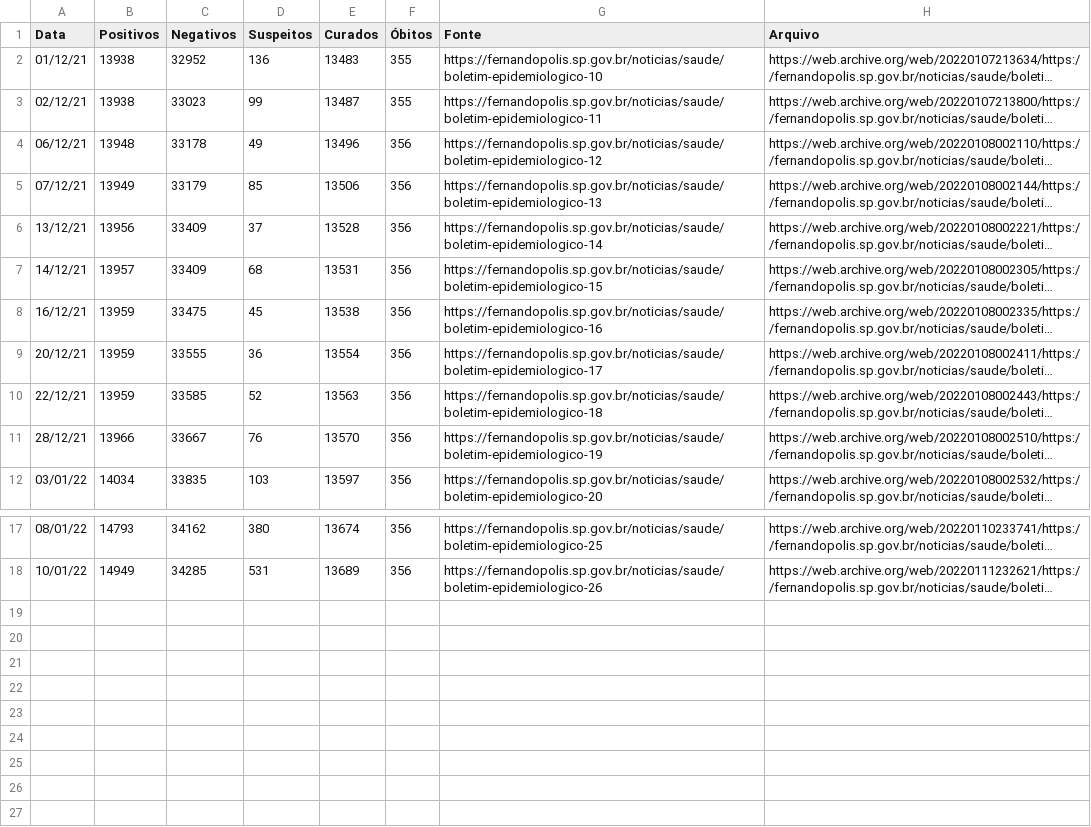
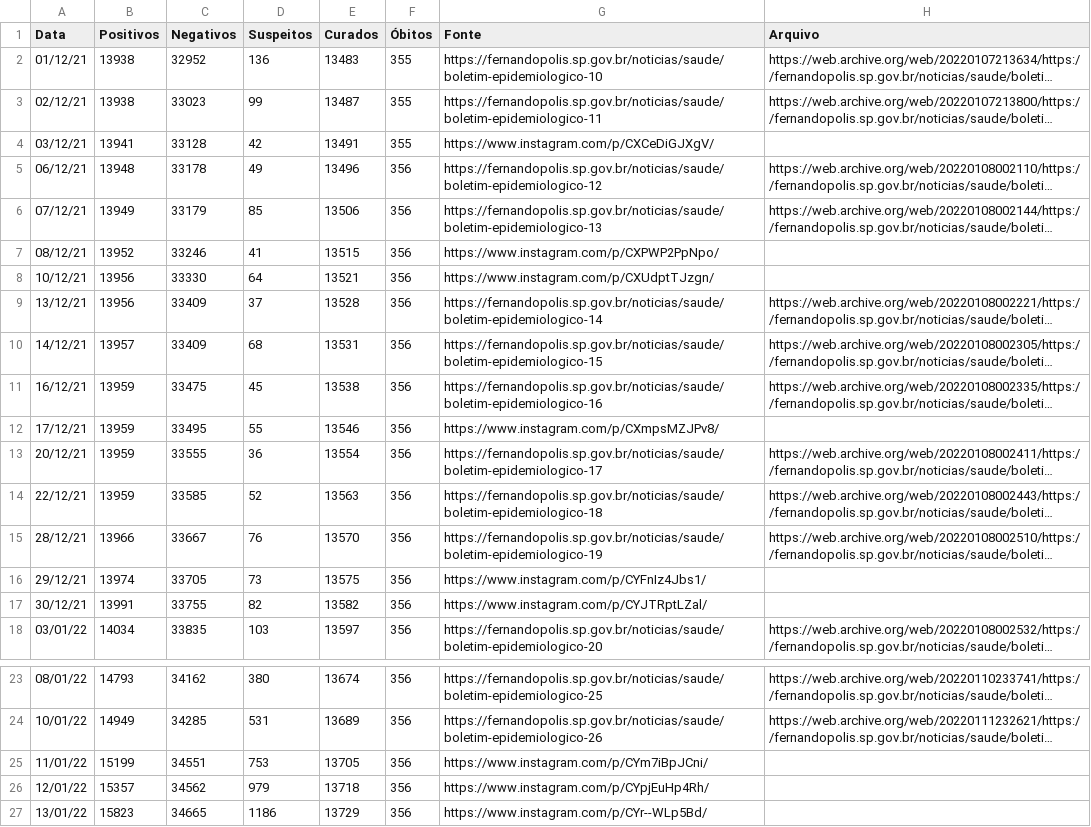
Before and after one commit to ShironCat/covid19-fernandopolis-data, a CSV file: data.csv, drawn as a sheet; only a part is shown, gaps mark what is left out; long unchanged cells end in …; the diff names each change by its address in the sheet, - before the commit and + after, or states it on an @@ line.

Commit message:
Atualização de dados até o dia 13/01/2022 e preenchimento de dias passados

```diff
--- a/data.csv
+++ b/data.csv
+row 4: 03/12/21 | 13941 | 33128 | 42 | 13491 | 355 | https://www.instagram.com/p/CXCeDiGJXgV/
+row 7: 08/12/21 | 13952 | 33246 | 41 | 13515 | 356 | https://www.instagram.com/p/CXPWP2PpNpo/
+row 8: 10/12/21 | 13956 | 33330 | 64 | 13521 | 356 | https://www.instagram.com/p/CXUdptTJzgn/
+row 12: 17/12/21 | 13959 | 33495 | 55 | 13546 | 356 | https://www.instagram.com/p/CXmpsMZJPv8/
+row 16: 29/12/21 | 13974 | 33705 | 73 | 13575 | 356 | https://www.instagram.com/p/CYFnIz4Jbs1/
+row 17: 30/12/21 | 13991 | 33755 | 82 | 13582 | 356 | https://www.instagram.com/p/CYJTRptLZal/
+row 25: 11/01/22 | 15199 | 34551 | 753 | 13705 | 356 | https://www.instagram.com/p/CYm7iBpJCni/
+row 26: 12/01/22 | 15357 | 34562 | 979 | 13718 | 356 | https://www.instagram.com/p/CYpjEuHp4Rh/
+row 27: 13/01/22 | 15823 | 34665 | 1186 | 13729 | 356 | https://www.instagram.com/p/CYr--WLp5Bd/
```
